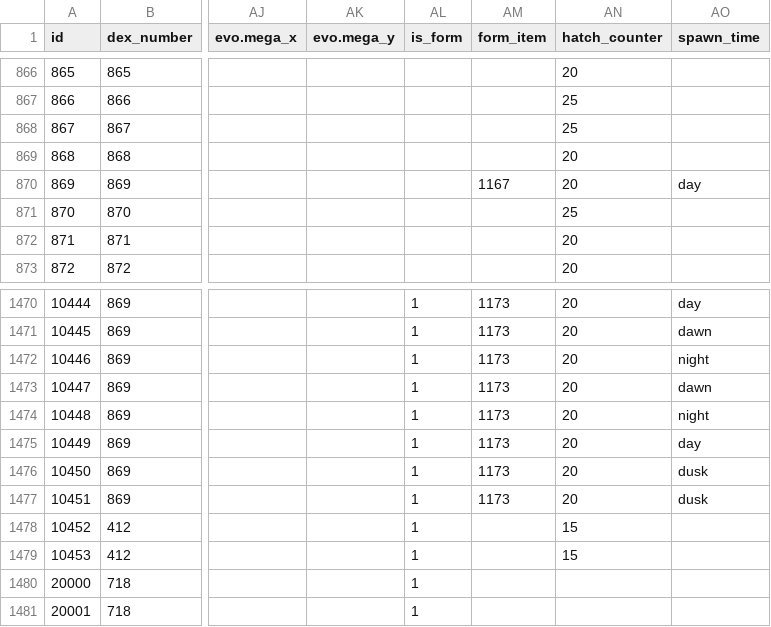
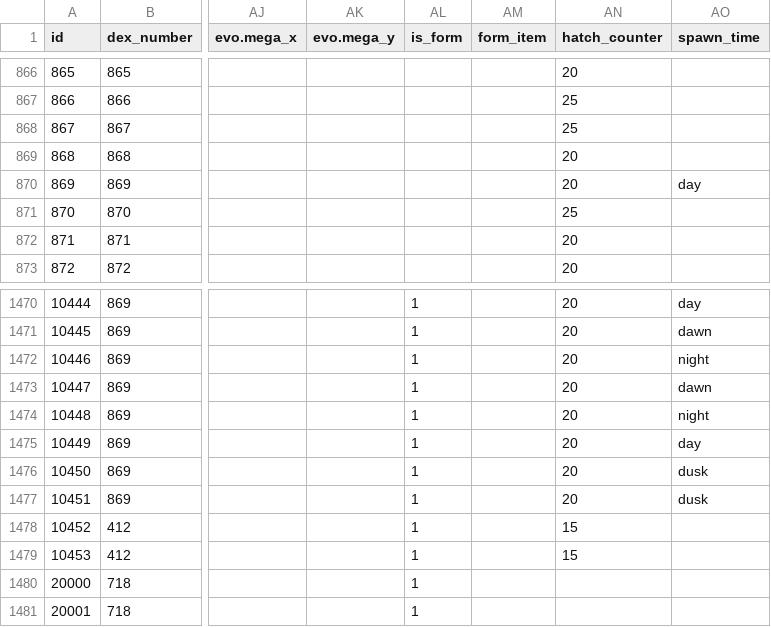
Before and after one commit to poketwo/data, a CSV file: csv/pokemon.csv, drawn as a sheet; only a part is shown, gaps mark what is left out; the diff covers the shown part only; the diff names each change by its address in the sheet, - before the commit and + after, or states it on an @@ line.

Commit message:
Remove mistaken alcremie form items

```diff
--- a/csv/pokemon.csv
+++ b/csv/pokemon.csv
-AM870 (form_item): 1167
+AM870 (form_item): (empty)
-AM1470:AM1477 (form_item): 1173
+AM1470:AM1477 (form_item): (empty)
```
Also changed, not shown: 54 edited cells elsewhere in this file.
